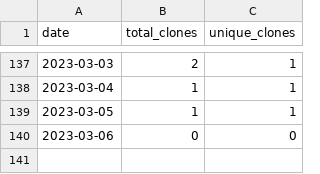
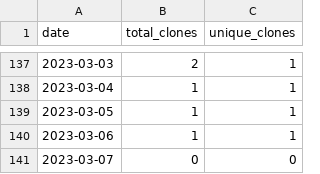
Before and after one commit to merrymitch/COMP3500, a CSV file: .traffic/clones.csv, drawn as a sheet; only a part is shown, gaps mark what is left out.

Commit message:
Updating repository traffic

```diff
--- a/.traffic/clones.csv
+++ b/.traffic/clones.csv
@@ -139,2 +139,3 @@ date,total_clones,unique_clones
 2023-03-05,1,1
-2023-03-06,0,0
+2023-03-06,1,1
+2023-03-07,0,0
```
Also changed, not shown: .traffic/views.csv, 3 other files.
